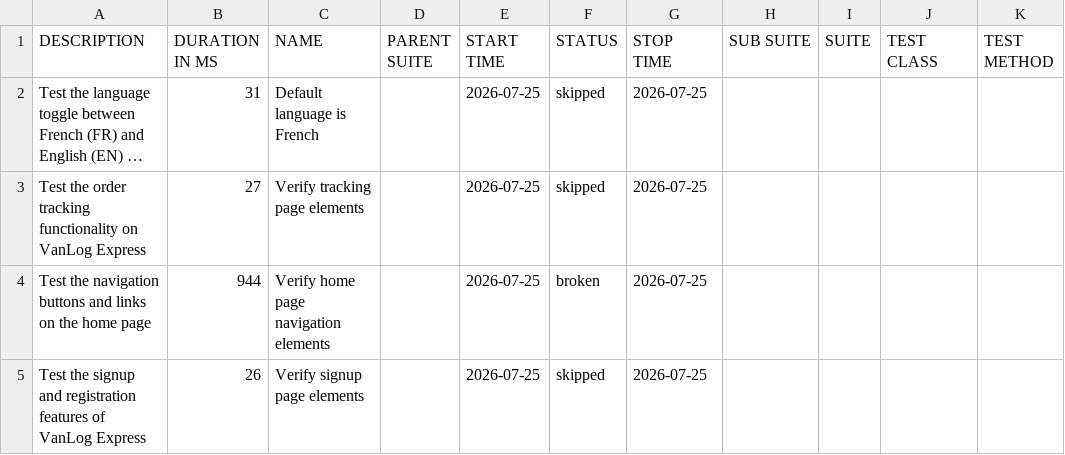
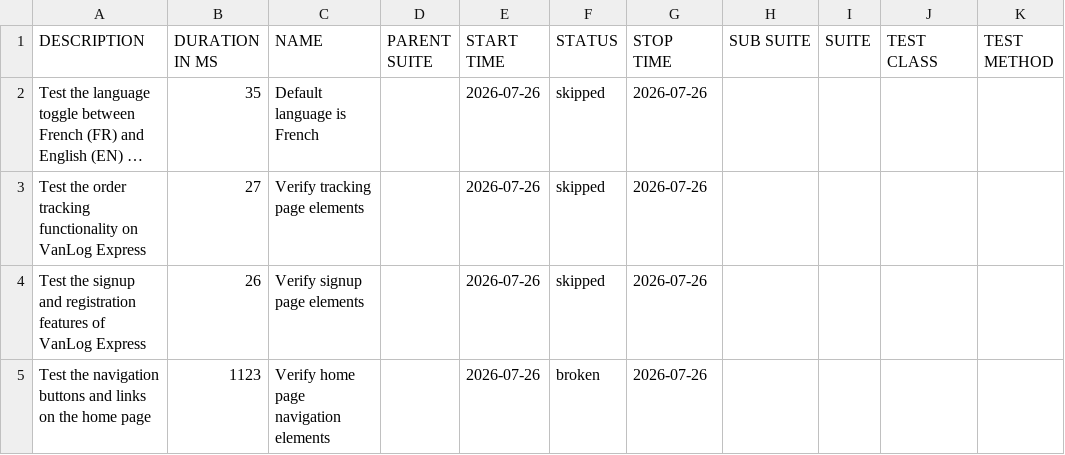
Before and after one commit to Raef211/Automation-vanlog-express, a CSV file: nightly/data/suites.csv, drawn as a sheet; long unchanged cells end in …; removed rows and columns are numbered as before the commit, all else as after; the diff names each change by its address in the sheet, - before the commit and + after, or states it on an @@ line.

```diff
--- a/nightly/data/suites.csv
+++ b/nightly/data/suites.csv
-B2 (DURATION IN MS): 31
+B2 (DURATION IN MS): 35
-E2:E3 (START TIME): 2026-07-25
+E2:E3 (START TIME): 2026-07-26
-G2:G3 (STOP TIME): 2026-07-25
+G2:G3 (STOP TIME): 2026-07-26
-row 4: Test the navigation buttons and links on the home page | 944 | Verify home page navigation elements |  | 2026-07-25 | broken | 2026-07-25
-E4 (START TIME): 2026-07-25
+E4 (START TIME): 2026-07-26
-G4 (STOP TIME): 2026-07-25
+G4 (STOP TIME): 2026-07-26
+row 5: Test the navigation buttons and links on the home page | 1123 | Verify home page navigation elements |  | 2026-07-26 | broken | 2026-07-26
```
Also changed, not shown: nightly/data/behaviors.csv, 20 other files.
